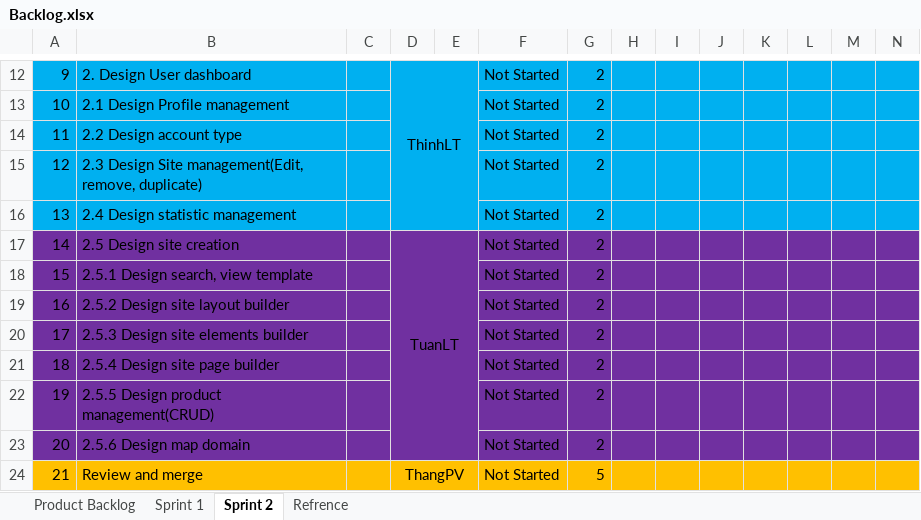
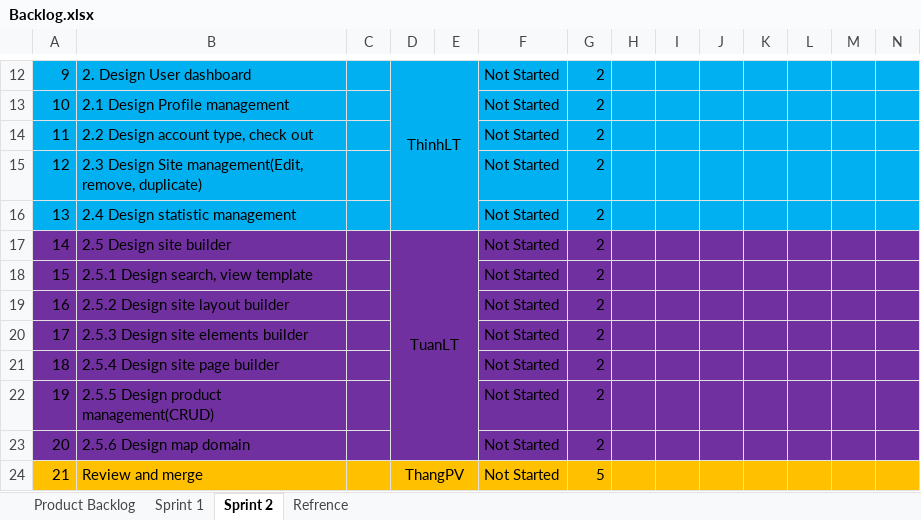
Before and after one commit to phamvanthang310/caps-team7-fu, an Excel workbook: Document/Backlog.xlsx, sheet Sprint 2, drawn as a sheet; only a part is shown, gaps mark what is left out; values as stored, in another font and other column widths than the file's, no borders; the diff names each change by its address in the sheet, - before the commit and + after, or states it on an @@ line.

```diff
--- a/Document/Backlog.xlsx (sheet Sprint 2)
+++ b/Document/Backlog.xlsx (sheet Sprint 2)
-B14: 2.2 Design account type
+B14: 2.2 Design account type, check out
-B17: 2.5 Design site creation
+B17: 2.5 Design site builder
```
